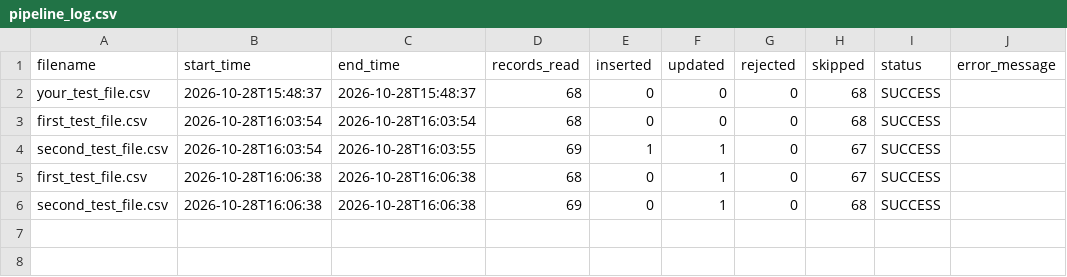
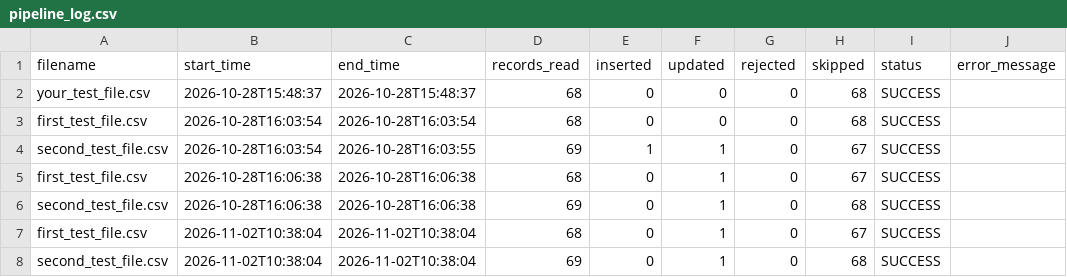
Before and after one commit to gottipatichervith/Retail_Pulse, a CSV file: logs/pipeline_log.csv, drawn as a sheet; the diff names each change by its address in the sheet, - before the commit and + after, or states it on an @@ line.

```diff
--- a/logs/pipeline_log.csv
+++ b/logs/pipeline_log.csv
+row 7: first_test_file.csv | 2026-11-02T10:38:04 | 2026-11-02T10:38:04 | 68 | 0 | 1 | 0 | 67 | SUCCESS
+row 8: second_test_file.csv | 2026-11-02T10:38:04 | 2026-11-02T10:38:04 | 69 | 0 | 1 | 0 | 68 | SUCCESS
```
Also changed, not shown: 9 other files.
